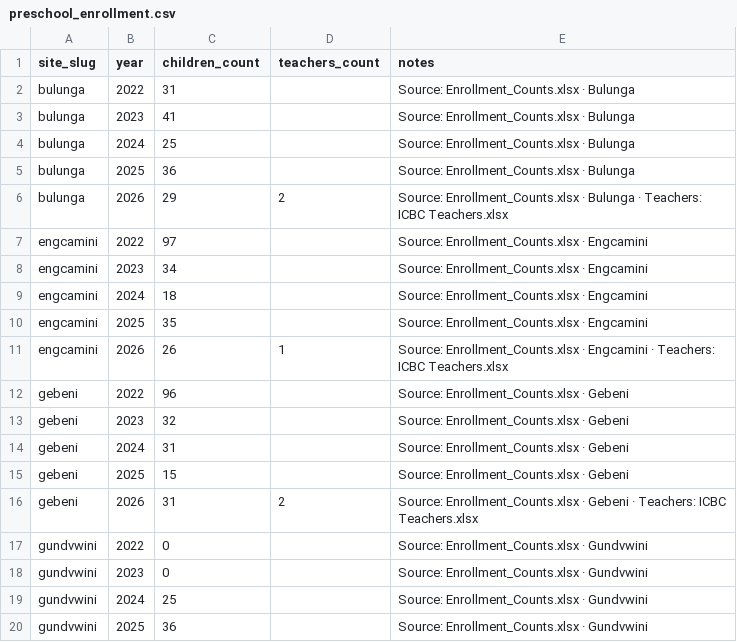
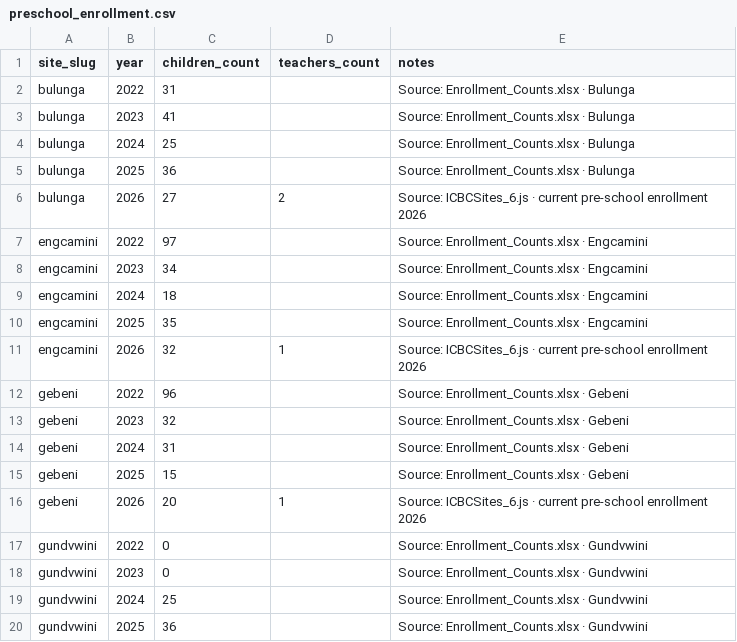
Before and after one commit to incbyc/ICBC_, a CSV file: supabase/seed/preschool_enrollment.csv, drawn as a sheet; only a part is shown; the diff covers the shown part only.

```diff
--- a/supabase/seed/preschool_enrollment.csv
+++ b/supabase/seed/preschool_enrollment.csv
@@ -5,3 +5,3 @@ bulunga,2024,25,,Source: Enrollment_Counts.xlsx · Bulunga
 bulunga,2025,36,,Source: Enrollment_Counts.xlsx · Bulunga
-bulunga,2026,29,2,Source: Enrollment_Counts.xlsx · Bulunga · Teachers: ICBC Teachers.xlsx
+bulunga,2026,27,2,Source: ICBCSites_6.js · current pre-school enrollment 2026
 engcamini,2022,97,,Source: Enrollment_Counts.xlsx · Engcamini
@@ -10,3 +10,3 @@ engcamini,2024,18,,Source: Enrollment_Counts.xlsx · Engcamini
 engcamini,2025,35,,Source: Enrollment_Counts.xlsx · Engcamini
-engcamini,2026,26,1,Source: Enrollment_Counts.xlsx · Engcamini · Teachers: ICBC Teachers.xlsx
+engcamini,2026,32,1,Source: ICBCSites_6.js · current pre-school enrollment 2026
 gebeni,2022,96,,Source: Enrollment_Counts.xlsx · Gebeni
@@ -15,3 +15,3 @@ gebeni,2024,31,,Source: Enrollment_Counts.xlsx · Gebeni
 gebeni,2025,15,,Source: Enrollment_Counts.xlsx · Gebeni
-gebeni,2026,31,2,Source: Enrollment_Counts.xlsx · Gebeni · Teachers: ICBC Teachers.xlsx
+gebeni,2026,20,1,Source: ICBCSites_6.js · current pre-school enrollment 2026
 gundvwini,2022,0,,Source: Enrollment_Counts.xlsx · Gundvwini
```
Also changed, not shown: 1 added row and 86 edited cells elsewhere in this file, supabase/seed/staff.csv, 22 other files.
